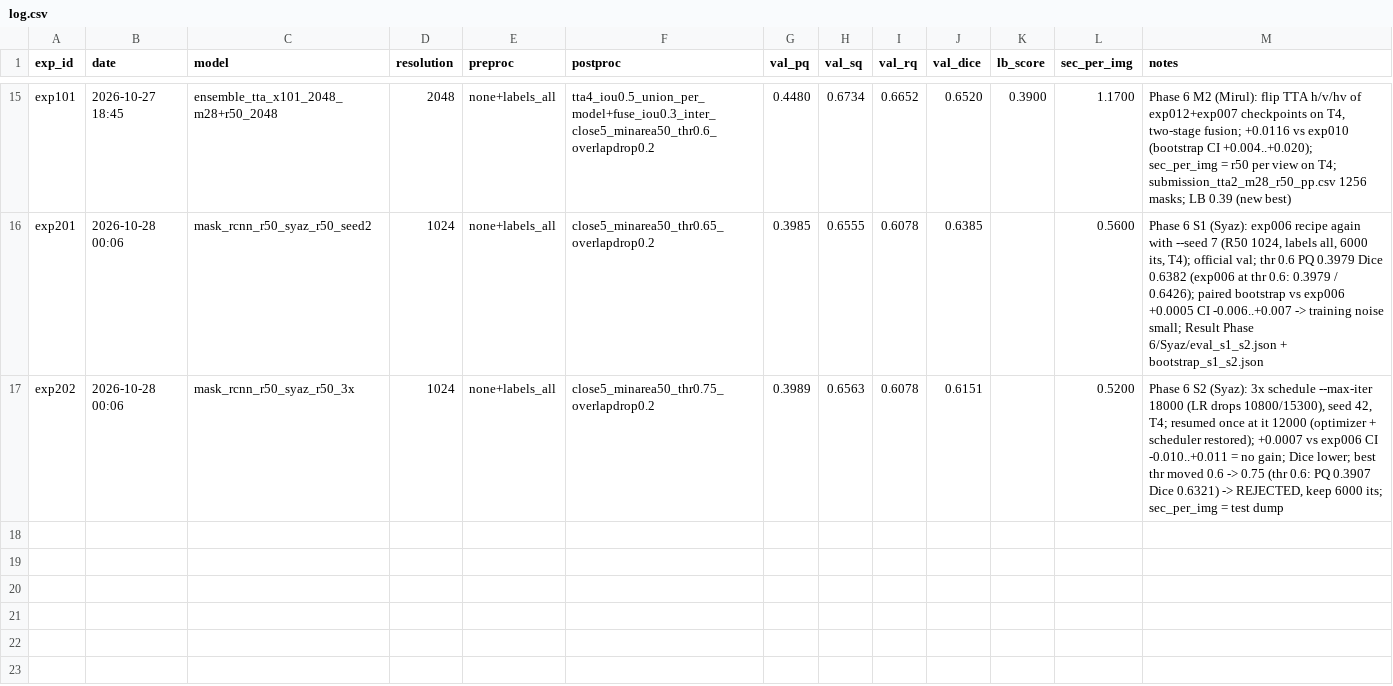
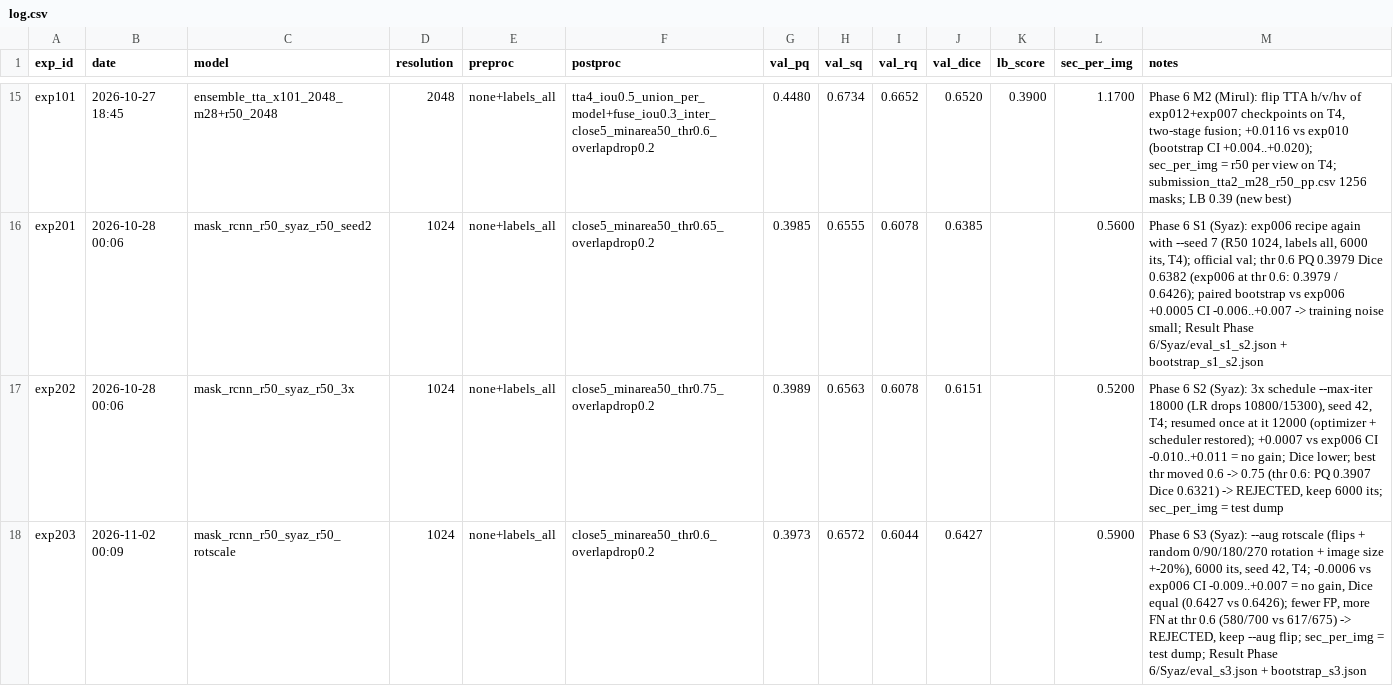
Before and after one commit to amiruliman592/Kaggle-Competition-, a CSV file: experiments/log.csv, drawn as a sheet; only a part is shown, gaps mark what is left out; the diff names each change by its address in the sheet, - before the commit and + after, or states it on an @@ line.

Commit message:
Syaz: S3 done (exp203 rejected, keep flip augmentation)

```diff
--- a/experiments/log.csv
+++ b/experiments/log.csv
+row 18: exp203 | 2026-11-02 00:09 | mask_rcnn_r50_syaz_r50_rotscale | 1024 | none+labels_all | close5_minarea50_thr0.6_overlapdrop0.2 | 0.3973 | 0.6572 | 0.6044 | 0.6427 |  | 0.5900 | Phase 6 S3 (Syaz): --aug rotscale (flips + random 0/90/180/270 rotation + image size +-20%), 6000 its, seed 42, T4; -0.0006 vs exp006 CI -0.009..+0.007 = no gain, Dice equal (0.6427 vs 0.6426); fewer FP, more FN at thr 0.6 (580/700 vs 617/675) -> REJECTED, keep --aug flip; sec_per_img = test dump; Result Phase 6/Syaz/eval_s3.json + bootstrap_s3.json
```
Also changed, not shown: 7 other files.
